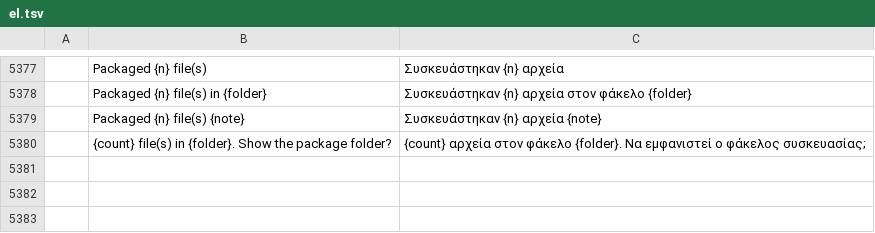
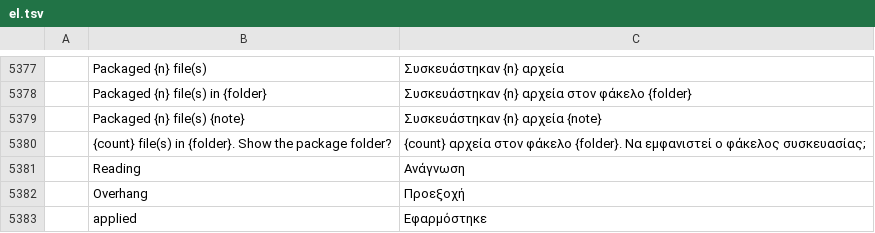
Before and after one commit to Daiduong/vectorcraft, a TSV file: crates/ui-egui/src/i18n/el.tsv, drawn as a sheet; only a part is shown, gaps mark what is left out; the diff names each change by its address in the sheet, - before the commit and + after, or states it on an @@ line.

```diff
--- a/crates/ui-egui/src/i18n/el.tsv
+++ b/crates/ui-egui/src/i18n/el.tsv
+row 5381:  | Reading | Ανάγνωση
+row 5382:  | Overhang | Προεξοχή
+row 5383:  | applied | Εφαρμόστηκε
```
Also changed, not shown: crates/ui-egui/src/i18n/bg.tsv, crates/ui-egui/src/i18n/ka.tsv, 21 other files.
